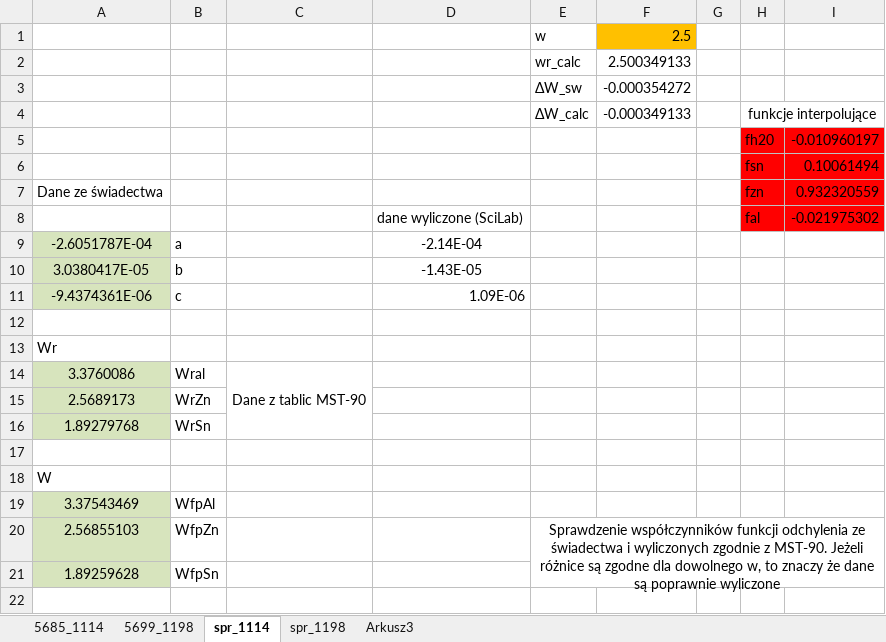
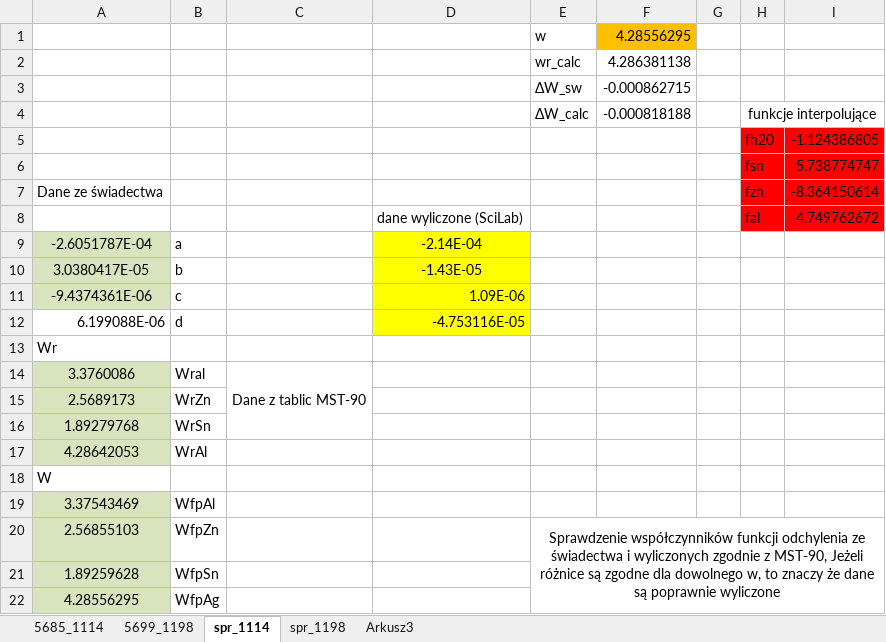
Before and after one commit to PeterPirog/PRT_calculations, an Excel workbook: Dane_termometrow.xlsx, sheet spr_1114, drawn as a sheet; values as stored, in another font and other column widths than the file's, no borders; charts and pictures not drawn; the diff names each change by its address in the sheet, - before the commit and + after, or states it on an @@ line.

Commit message:
update

```diff
--- a/Dane_termometrow.xlsx (sheet spr_1114)
+++ b/Dane_termometrow.xlsx (sheet spr_1114)
-F1: 2.5
+F1: 4.28556295
-F2: 2.500349133
+F2: 4.286381138
-F3: -0.000354272
+F3: -0.000862715
-F4: -0.000349133
+F4: -0.000818188
-I5: -0.010960197
+I5: -1.124386805
-I6: 0.10061494
+I6: 5.738774747
-I7: 0.932320559
+I7: -8.364150614
-I8: -0.021975302
+I8: 4.749762672
-D9:D12 fill: none
+D9:D12 fill: #FFFF00
-row 12: (empty)
+row 12: 6.199088E-06 | d |  | -4.753116E-05
-row 17: (empty)
+row 17: 4.28642053 | WrAl
-A17 fill: none
+A17 fill: #D7E4BD
-E20: …zgodnie z MST-90. Jeżeli różnice…
+E20: …zgodnie z MST-90, Jeżeli różnice…
+row 22: 4.28556295 | WfpAg
```
